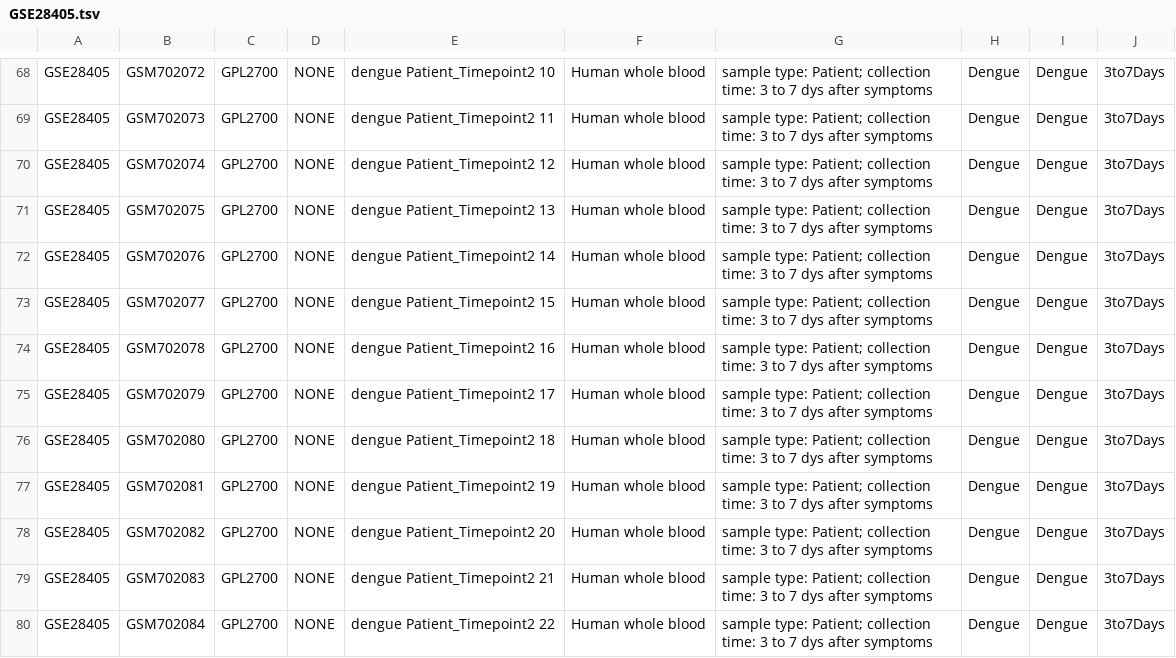
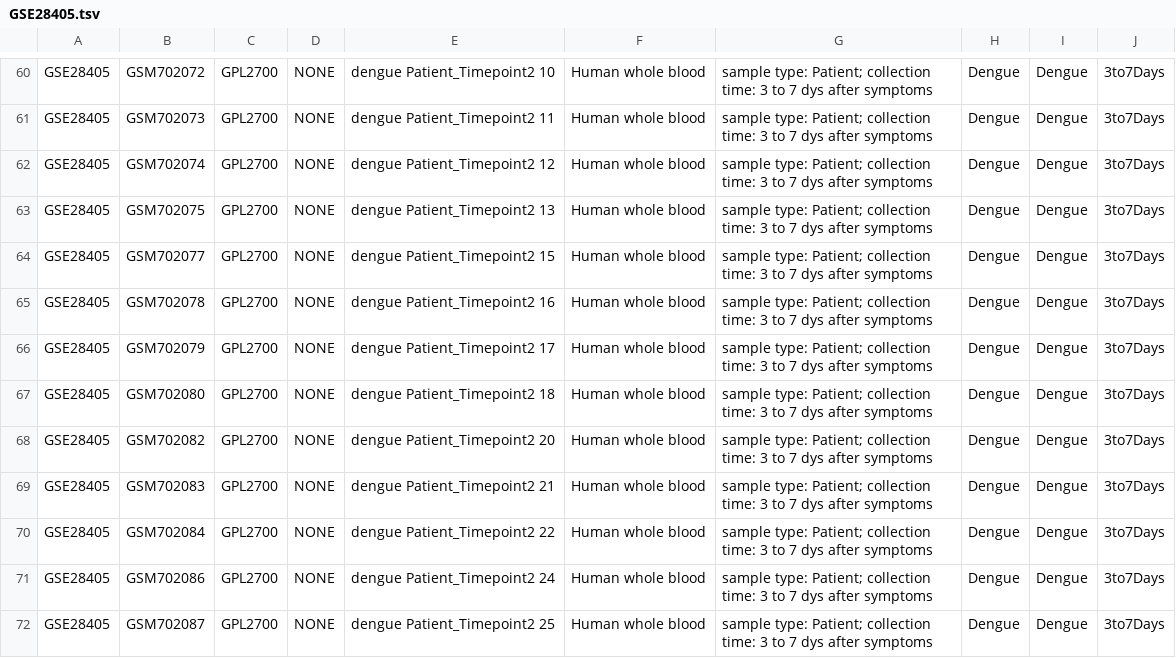
Before and after one commit to matheuscburger/DengueAnalysis, a TSV file: config/sample_annotation/GSE28405.tsv, drawn as a sheet; only a part is shown, gaps mark what is left out; the shorter side is filled out with more unchanged rows; the diff covers the shown part only; the diff names each change by its address in the sheet, - before the commit and + after, or states it on an @@ line.

```diff
--- a/config/sample_annotation/GSE28405.tsv
+++ b/config/sample_annotation/GSE28405.tsv
-row 72: GSE28405 | GSM702076 | GPL2700 | NONE | dengue Patient_Timepoint2 14 | Human whole blood | sample type: Patient; collection time: 3 to 7 dys after symptoms | Dengue | Dengue | 3to7Days
-row 77: GSE28405 | GSM702081 | GPL2700 | NONE | dengue Patient_Timepoint2 19 | Human whole blood | sample type: Patient; collection time: 3 to 7 dys after symptoms | Dengue | Dengue | 3to7Days
```
Also changed, not shown: 13 removed rows elsewhere in this file, config/sample_annotation/GSE13052.tsv, 1 other file.
